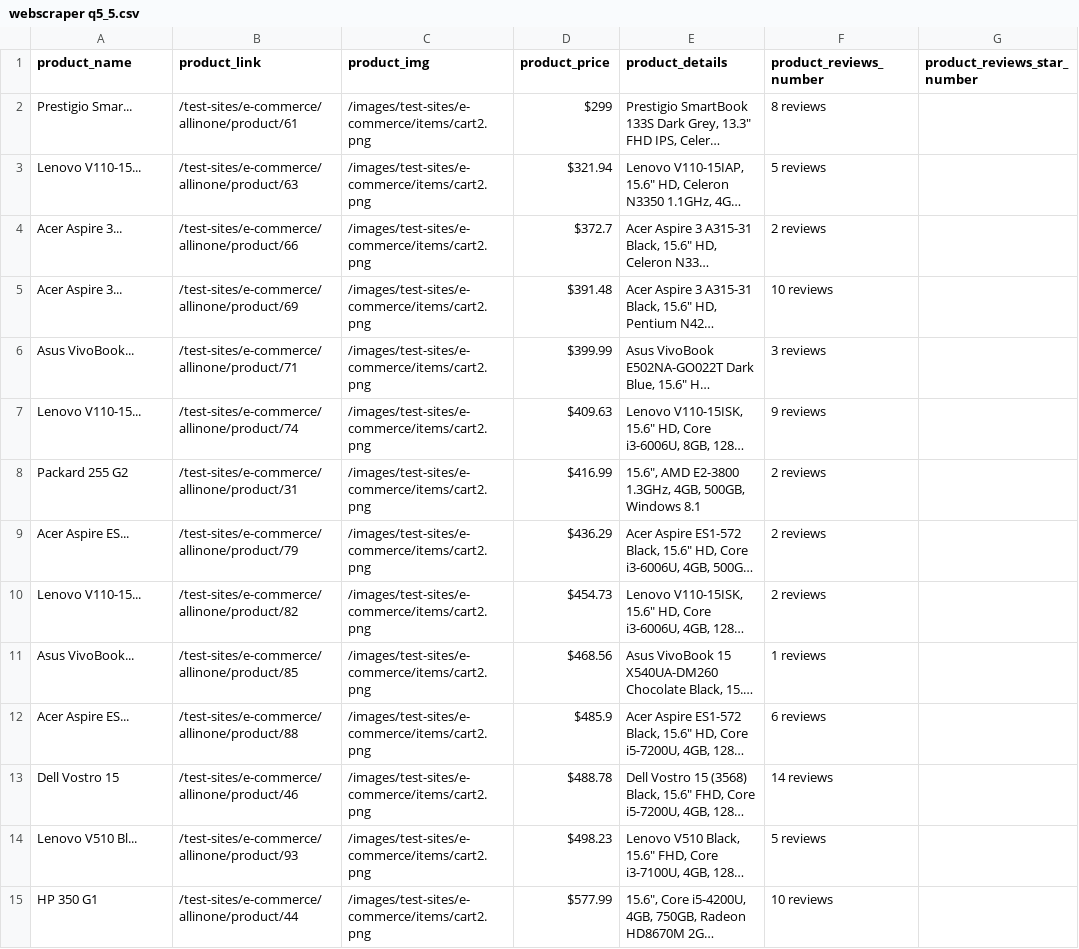
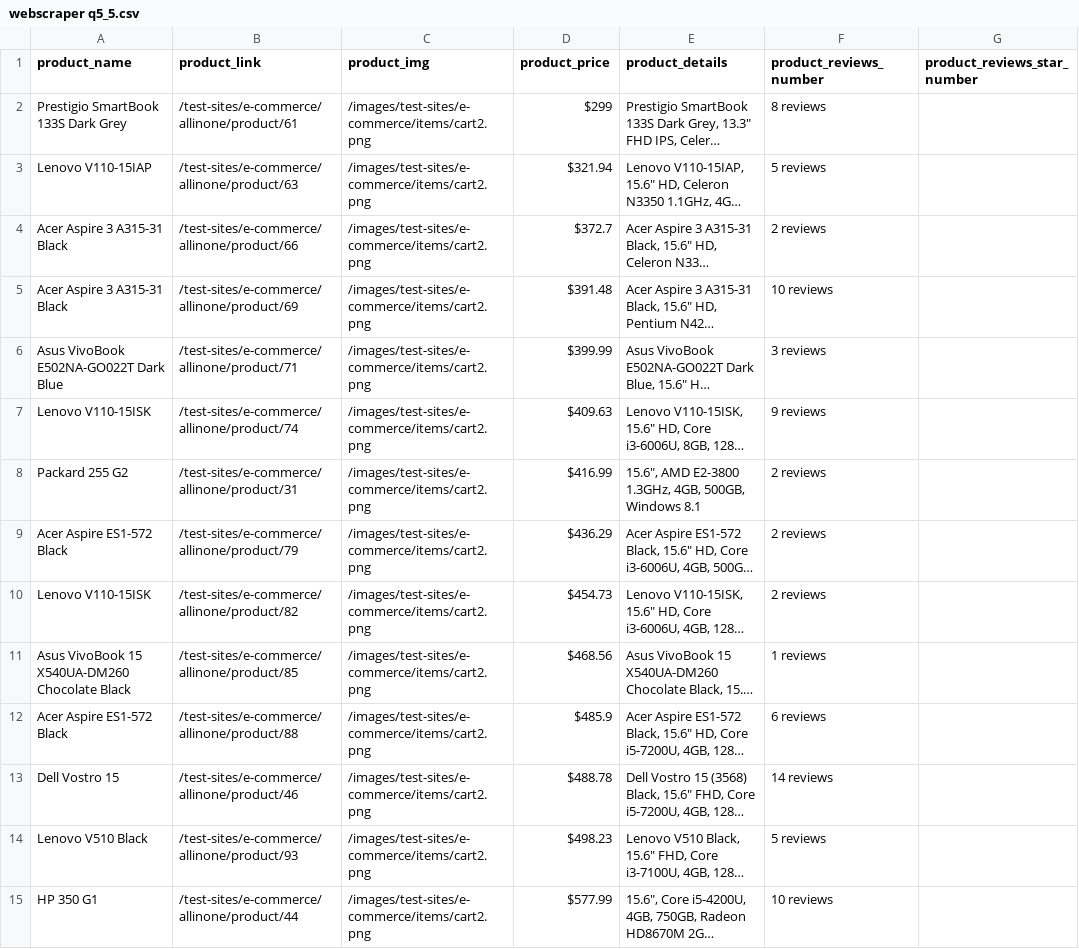
Before and after one commit to asifkasi/course-python-and-automation-by-kasi, a CSV file: Student's Folders/abdur rehman/web_scraping/other_website/webscraper q5_5.csv, drawn as a sheet; only a part is shown; long unchanged cells end in …; the diff covers the shown part only; the diff names each change by its address in the sheet, - before the commit and + after, or states it on an @@ line.

```diff
--- a/Student's Folders/abdur rehman/web_scraping/other_website/webscraper q5_5.csv
+++ b/Student's Folders/abdur rehman/web_scraping/other_website/webscraper q5_5.csv
-A2 (product_name): Prestigio Smar...
+A2 (product_name): Prestigio SmartBook 133S Dark Grey
-A3 (product_name): Lenovo V110-15...
+A3 (product_name): Lenovo V110-15IAP
-A4:A5 (product_name): Acer Aspire 3...
+A4:A5 (product_name): Acer Aspire 3 A315-31 Black
-A6 (product_name): Asus VivoBook...
+A6 (product_name): Asus VivoBook E502NA-GO022T Dark Blue
-A7 (product_name): Lenovo V110-15...
+A7 (product_name): Lenovo V110-15ISK
-A9 (product_name): Acer Aspire ES...
+A9 (product_name): Acer Aspire ES1-572 Black
-A10 (product_name): Lenovo V110-15...
+A10 (product_name): Lenovo V110-15ISK
-A11 (product_name): Asus VivoBook...
+A11 (product_name): Asus VivoBook 15 X540UA-DM260 Chocolate Black
-A12 (product_name): Acer Aspire ES...
+A12 (product_name): Acer Aspire ES1-572 Black
-A14 (product_name): Lenovo V510 Bl...
+A14 (product_name): Lenovo V510 Black
```
Also changed, not shown: 19 edited cells elsewhere in this file, Student's Folders/abdur rehman/web_scraping/other_website/webscraper q5_2.csv, Student's Folders/abdur rehman/web_scraping/other_website/webscraper q5_3.csv, 11 other files.
